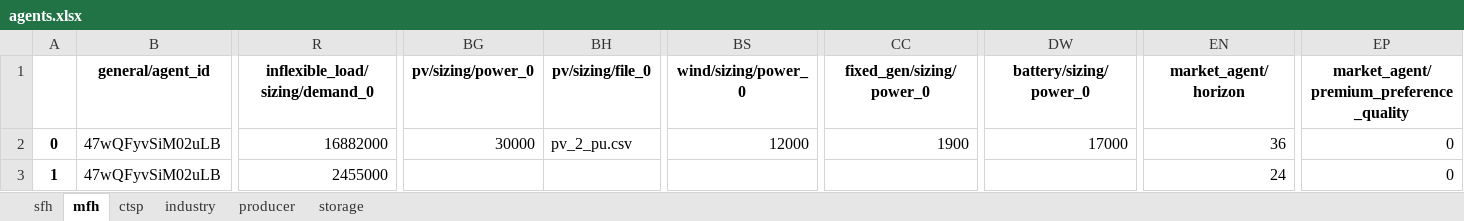
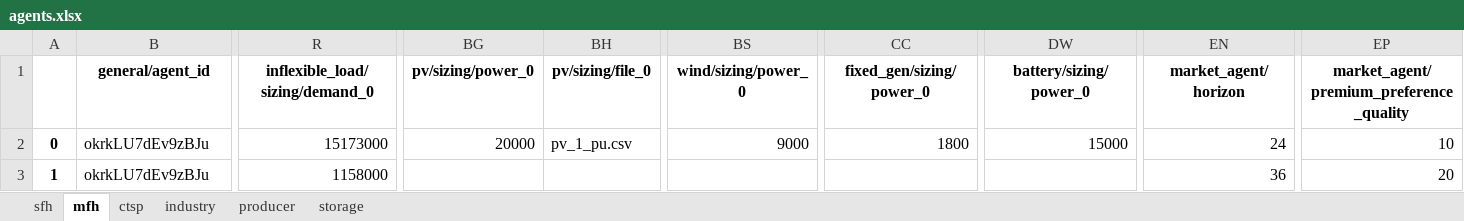
Before and after one commit to lab992/HAMLET_test, an Excel workbook: 02 - config/example_small/agents.xlsx, sheet mfh, drawn as a sheet; only a part is shown, gaps mark what is left out; values as stored, in another font and other column widths than the file's, no borders; the diff covers the shown part only; the diff names each change by its address in the sheet, - before the commit and + after, or states it on an @@ line.

```diff
--- a/02 - config/example_small/agents.xlsx (sheet mfh)
+++ b/02 - config/example_small/agents.xlsx (sheet mfh)
-B2:B3 (general/agent_id): 47wQFyvSiM02uLB
+B2:B3 (general/agent_id): okrkLU7dEv9zBJu
-R2 (inflexible_load/sizing/demand_0): 16882000
+R2 (inflexible_load/sizing/demand_0): 15173000
-BG2 (pv/sizing/power_0): 30000
+BG2 (pv/sizing/power_0): 20000
-BH2 (pv/sizing/file_0): pv_2_pu.csv
+BH2 (pv/sizing/file_0): pv_1_pu.csv
-BS2 (wind/sizing/power_0): 12000
+BS2 (wind/sizing/power_0): 9000
-CC2 (fixed_gen/sizing/power_0): 1900
+CC2 (fixed_gen/sizing/power_0): 1800
-DW2 (battery/sizing/power_0): 17000
+DW2 (battery/sizing/power_0): 15000
-EN2 (market_agent/horizon): 36
+EN2 (market_agent/horizon): 24
-EP2: 0
+EP2: 10
-R3 (inflexible_load/sizing/demand_0): 2455000
+R3 (inflexible_load/sizing/demand_0): 1158000
-EN3 (market_agent/horizon): 24
+EN3 (market_agent/horizon): 36
-EP3: 0
+EP3: 20
```
Also changed, not shown: 225 edited cells elsewhere in this sheet, sheet sfh, sheet ctsp, sheet producer, sheet industry, sheet storage, 2 other files.
